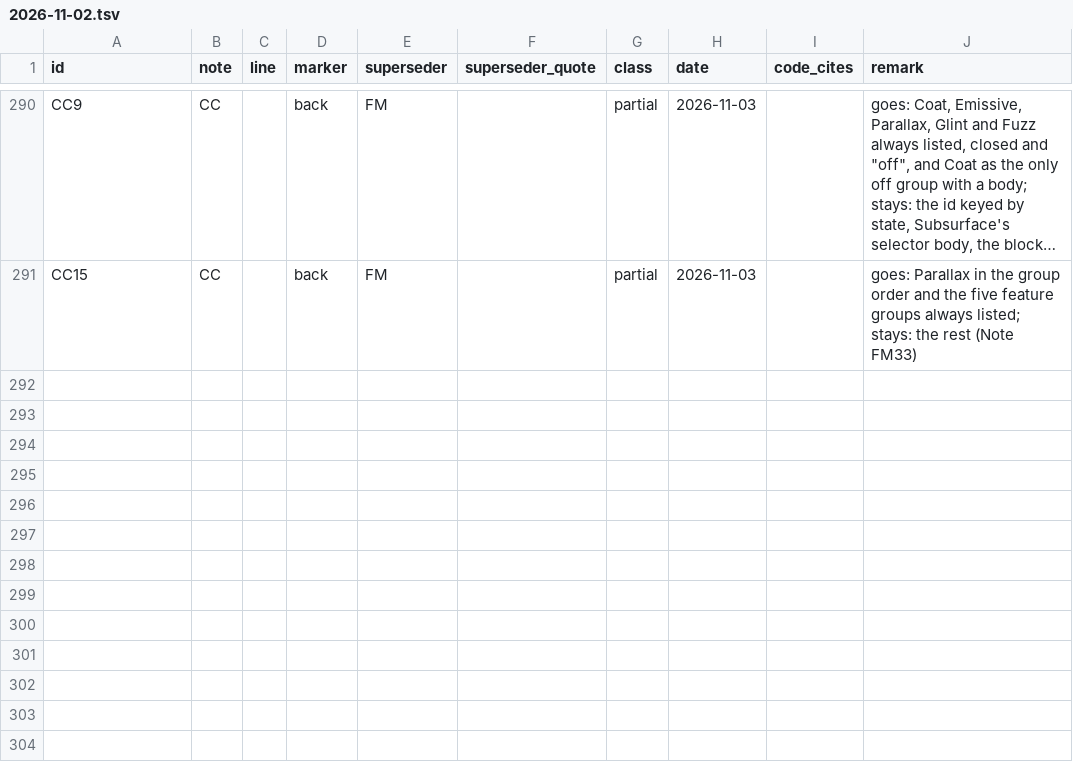
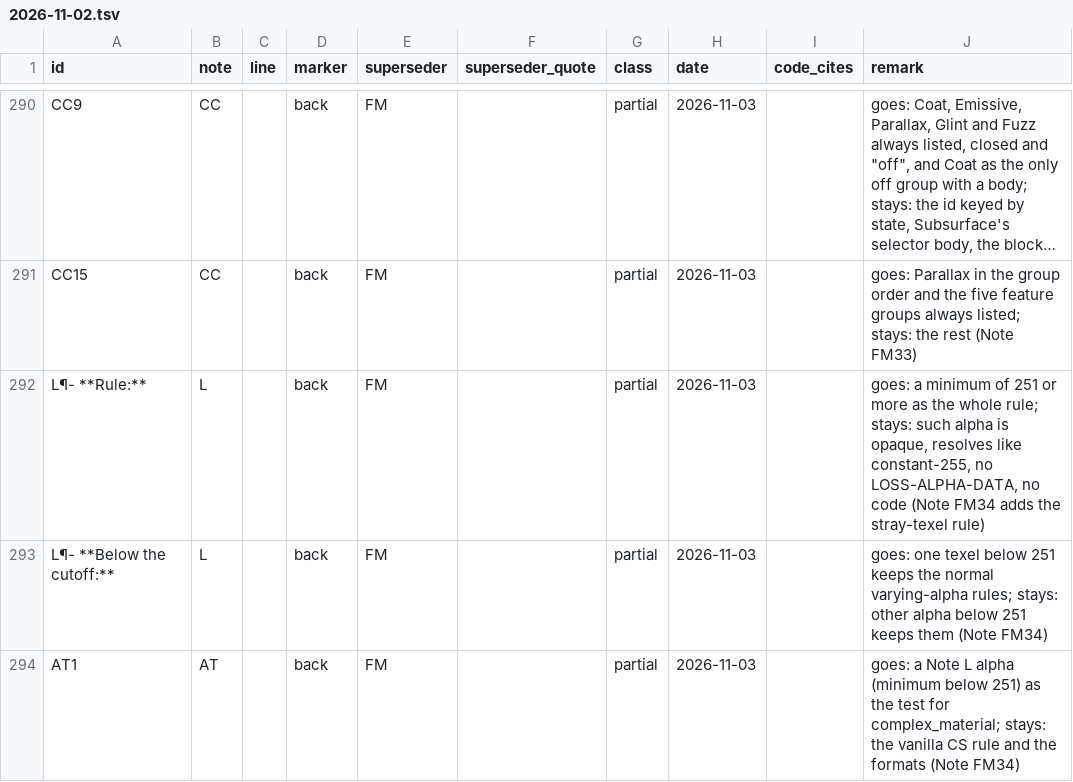
Before and after one commit to Alistra-za/Tessalith, a TSV file: tools/decisions-archive/2026-11-02.tsv, drawn as a sheet; only a part is shown, gaps mark what is left out; long unchanged cells end in …; the diff names each change by its address in the sheet, - before the commit and + after, or states it on an @@ line.

Commit message:
2.0: alpha noise near 255 counts as opaque (Note FM)

```diff
--- a/tools/decisions-archive/2026-11-02.tsv
+++ b/tools/decisions-archive/2026-11-02.tsv
+row 292: L¶- **Rule:** | L |  | back | FM |  | partial | 2026-11-03 |  | goes: a minimum of 251 or more as the whole rule; stays: such alpha is opaque, resolves like constant-255, no LOSS-ALPHA-DATA, no code (Note FM34 adds the stray-texel rule)
+row 293: L¶- **Below the cutoff:** | L |  | back | FM |  | partial | 2026-11-03 |  | goes: one texel below 251 keeps the normal varying-alpha rules; stays: other alpha below 251 keeps them (Note FM34)
+row 294: AT1 | AT |  | back | FM |  | partial | 2026-11-03 |  | goes: a Note L alpha (minimum below 251) as the test for complex_material; stays: the vanilla CS rule and the formats (Note FM34)
```
Also changed, not shown: 10 other files.
